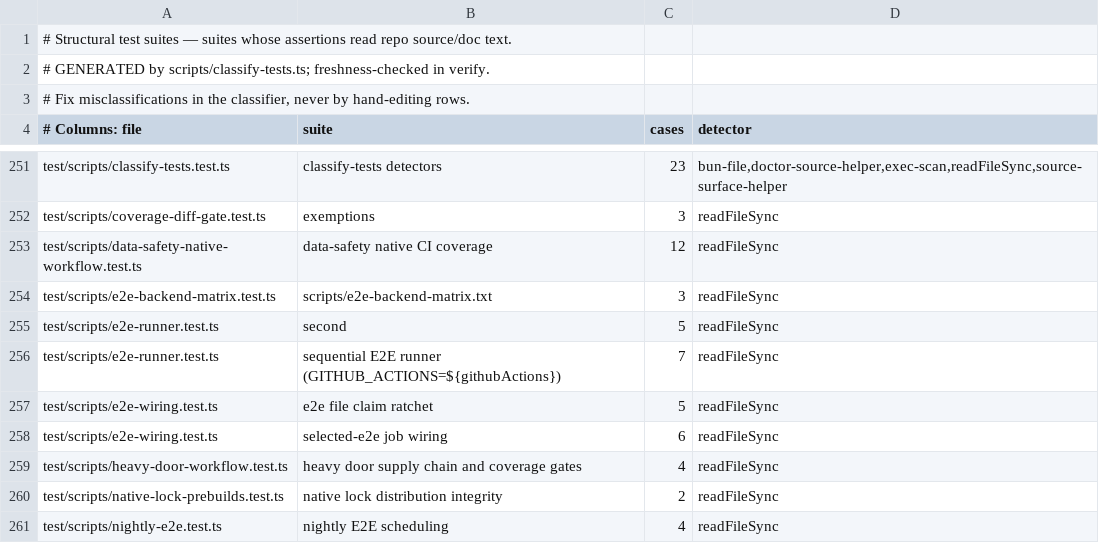
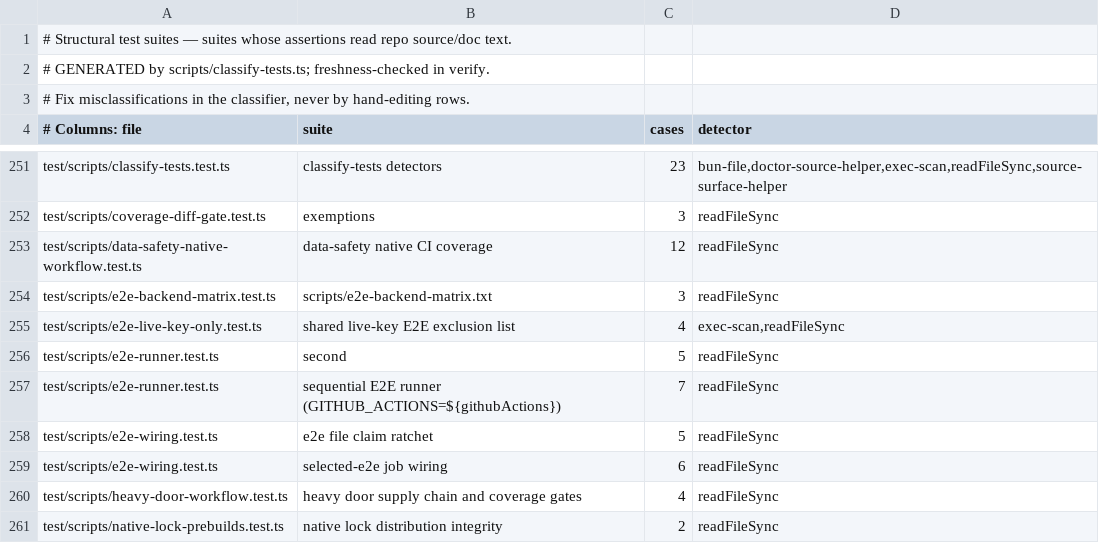
Before and after one commit to Margok1987/gbrain, a TSV file: scripts/structural-suites.tsv, drawn as a sheet; only a part is shown, gaps mark what is left out; the shorter side is filled out with more unchanged rows.

Commit message:
fix(ci): ci:local smoke derives its E2E count from the shared live-key list
scripts/ci-local.sh expected the test/e2e glob count + 1, but run-e2e.sh's
default corpus skips four live-key-only files, so ci:local failed at the
smoke step before any test ran (printed 325, expected 329 on this tree).
The four files now live in one list, scripts/e2e-live-key-only.txt, read by
run-e2e.sh and by the smoke check (scripts/ci-local-e2e-smoke.sh, which
ci-local.sh calls). The nightly partition test reads the same list.

```diff
--- a/scripts/structural-suites.tsv
+++ b/scripts/structural-suites.tsv
@@ -254,2 +254,3 @@ test/scripts/data-safety-native-workflow.test.ts	data-safety native CI coverage
 test/scripts/e2e-backend-matrix.test.ts	scripts/e2e-backend-matrix.txt	3	readFileSync
+test/scripts/e2e-live-key-only.test.ts	shared live-key E2E exclusion list	4	exec-scan,readFileSync
 test/scripts/e2e-runner.test.ts	second	5	readFileSync
```
Also changed, not shown: 7 other files.
